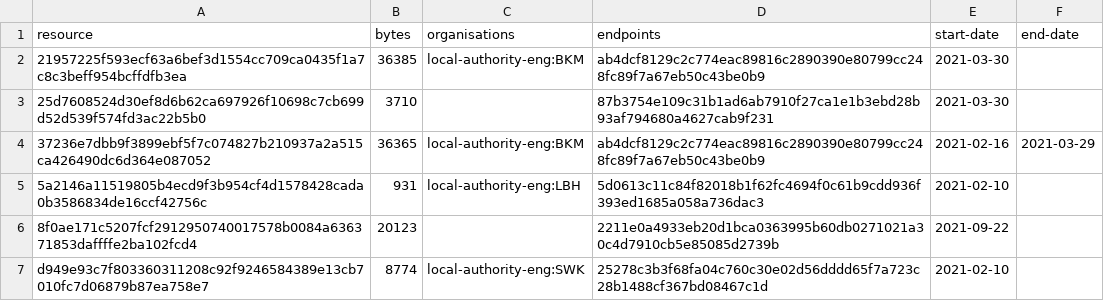
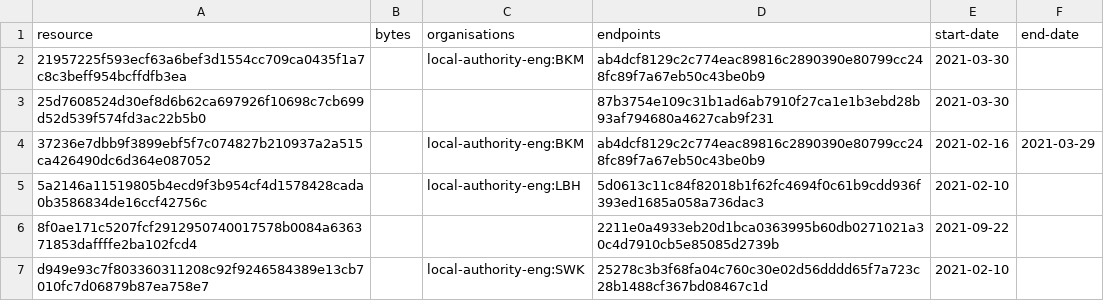
Before and after one commit to digital-land/development-plan-document-collection, a CSV file: collection/resource.csv, drawn as a sheet.

Commit message:
Collection 2022-03-10

```diff
--- a/collection/resource.csv
+++ b/collection/resource.csv
@@ -1,7 +1,7 @@
 resource,bytes,organisations,endpoints,start-date,end-date
-21957225f593ecf63a6bef3d1554cc709ca0435f1a7c8c3beff954bcffdfb3ea,36385,local-authority-eng:BKM,ab4dcf8129c2c774eac89816c2890390e80799cc248fc89f7a67eb50c43be0b9,2021-03-30,
-25d7608524d30ef8d6b62ca697926f10698c7cb699d52d539f574fd3ac22b5b0,3710,,87b3754e109c31b1ad6ab7910f27ca1e1b3ebd28b93af794680a4627cab9f231,2021-03-30,
-37236e7dbb9f3899ebf5f7c074827b210937a2a515ca426490dc6d364e087052,36365,local-authority-eng:BKM,ab4dcf8129c2c774eac89816c2890390e80799cc248fc89f7a67eb50c43be0b9,2021-02-16,2021-03-29
-5a2146a11519805b4ecd9f3b954cf4d1578428cada0b3586834de16ccf42756c,931,local-authority-eng:LBH,5d0613c11c84f82018b1f62fc4694f0c61b9cdd936f393ed1685a058a736dac3,2021-02-10,
-8f0ae171c5207fcf2912950740017578b0084a636371853daffffe2ba102fcd4,20123,,2211e0a4933eb20d1bca0363995b60db0271021a30c4d7910cb5e85085d2739b,2021-09-22,
-d949e93c7f803360311208c92f9246584389e13cb7010fc7d06879b87ea758e7,8774,local-authority-eng:SWK,25278c3b3f68fa04c760c30e02d56dddd65f7a723c28b1488cf367bd08467c1d,2021-02-10,
+21957225f593ecf63a6bef3d1554cc709ca0435f1a7c8c3beff954bcffdfb3ea,,local-authority-eng:BKM,ab4dcf8129c2c774eac89816c2890390e80799cc248fc89f7a67eb50c43be0b9,2021-03-30,
+25d7608524d30ef8d6b62ca697926f10698c7cb699d52d539f574fd3ac22b5b0,,,87b3754e109c31b1ad6ab7910f27ca1e1b3ebd28b93af794680a4627cab9f231,2021-03-30,
+37236e7dbb9f3899ebf5f7c074827b210937a2a515ca426490dc6d364e087052,,local-authority-eng:BKM,ab4dcf8129c2c774eac89816c2890390e80799cc248fc89f7a67eb50c43be0b9,2021-02-16,2021-03-29
+5a2146a11519805b4ecd9f3b954cf4d1578428cada0b3586834de16ccf42756c,,local-authority-eng:LBH,5d0613c11c84f82018b1f62fc4694f0c61b9cdd936f393ed1685a058a736dac3,2021-02-10,
+8f0ae171c5207fcf2912950740017578b0084a636371853daffffe2ba102fcd4,,,2211e0a4933eb20d1bca0363995b60db0271021a30c4d7910cb5e85085d2739b,2021-09-22,
+d949e93c7f803360311208c92f9246584389e13cb7010fc7d06879b87ea758e7,,local-authority-eng:SWK,25278c3b3f68fa04c760c30e02d56dddd65f7a723c28b1488cf367bd08467c1d,2021-02-10,
```
Also changed, not shown: 1 other file.
